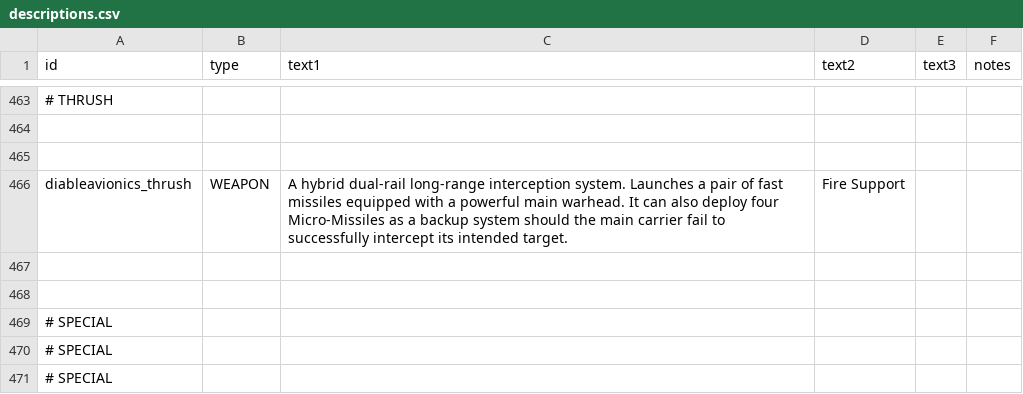
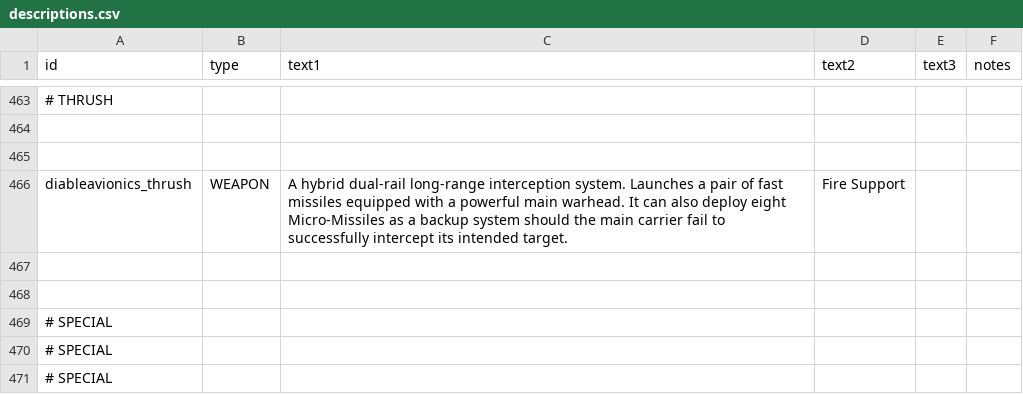
Before and after one commit to CaymonJoestar/Diable-Avionics, a CSV file: data/strings/descriptions.csv, drawn as a sheet; only a part is shown, gaps mark what is left out; the diff names each change by its address in the sheet, - before the commit and + after, or states it on an @@ line.

```diff
--- a/data/strings/descriptions.csv
+++ b/data/strings/descriptions.csv
-C466 (text1): …also deploy four Micro-Missiles as…
+C466 (text1): …also deploy eight Micro-Missiles as…
```
Also changed, not shown: data/hullmods/hull_mods.csv, data/hulls/ship_data.csv, 11 other files.
